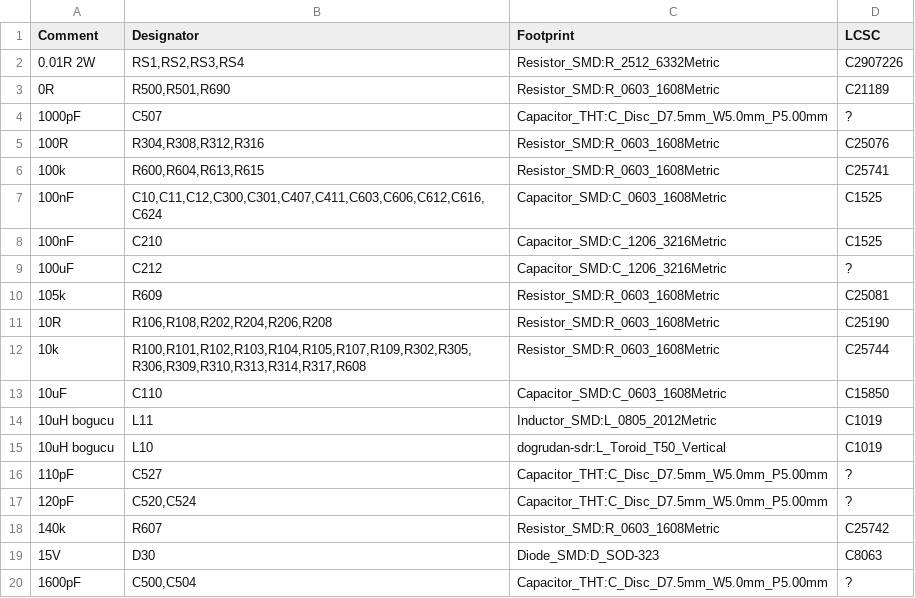
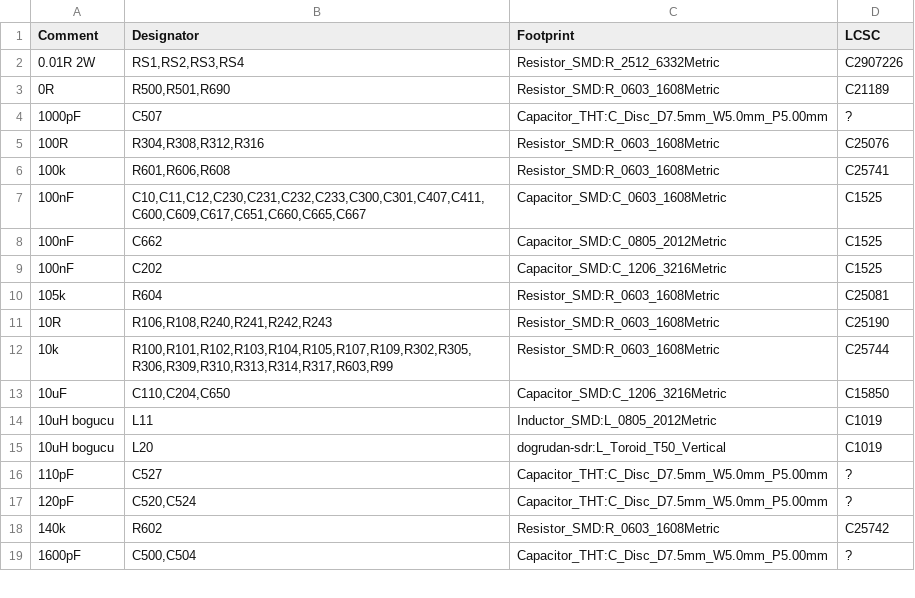
Before and after one commit to kocer/direct-sampling-sdr, a CSV file: hardware/kicad/D_pa/BOM_D.csv, drawn as a sheet; only a part is shown; the diff covers the shown part only.

```diff
--- a/hardware/kicad/D_pa/BOM_D.csv
+++ b/hardware/kicad/D_pa/BOM_D.csv
@@ -5,16 +5,15 @@ Comment,Designator,Footprint,LCSC
 100R,"R304,R308,R312,R316",Resistor_SMD:R_0603_1608Metric,C25076
-100k,"R600,R604,R613,R615",Resistor_SMD:R_0603_1608Metric,C25741
-100nF,"C10,C11,C12,C300,C301,C407,C411,C603,C606,C612,C616,C624",Capacitor_SMD:C_0603_1608Metric,C1525
-100nF,C210,Capacitor_SMD:C_1206_3216Metric,C1525
-100uF,C212,Capacitor_SMD:C_1206_3216Metric,?
-105k,R609,Resistor_SMD:R_0603_1608Metric,C25081
-10R,"R106,R108,R202,R204,R206,R208",Resistor_SMD:R_0603_1608Metric,C25190
-10k,"R100,R101,R102,R103,R104,R105,R107,R109,R302,R305,R306,R309,R310,R313,R314,R317,R608",Resistor_SMD:R_0603_1608Metric,C25744
-10uF,C110,Capacitor_SMD:C_0603_1608Metric,C15850
+100k,"R601,R606,R608",Resistor_SMD:R_0603_1608Metric,C25741
+100nF,"C10,C11,C12,C230,C231,C232,C233,C300,C301,C407,C411,C600,C609,C617,C651,C660,C665,C667",Capacitor_SMD:C_0603_1608Metric,C1525
+100nF,C662,Capacitor_SMD:C_0805_2012Metric,C1525
+100nF,C202,Capacitor_SMD:C_1206_3216Metric,C1525
+105k,R604,Resistor_SMD:R_0603_1608Metric,C25081
+10R,"R106,R108,R240,R241,R242,R243",Resistor_SMD:R_0603_1608Metric,C25190
+10k,"R100,R101,R102,R103,R104,R105,R107,R109,R302,R305,R306,R309,R310,R313,R314,R317,R603,R99",Resistor_SMD:R_0603_1608Metric,C25744
+10uF,"C110,C204,C650",Capacitor_SMD:C_1206_3216Metric,C15850
 10uH bogucu,L11,Inductor_SMD:L_0805_2012Metric,C1019
-10uH bogucu,L10,dogrudan-sdr:L_Toroid_T50_Vertical,C1019
+10uH bogucu,L20,dogrudan-sdr:L_Toroid_T50_Vertical,C1019
 110pF,C527,Capacitor_THT:C_Disc_D7.5mm_W5.0mm_P5.00mm,?
 120pF,"C520,C524",Capacitor_THT:C_Disc_D7.5mm_W5.0mm_P5.00mm,?
-140k,R607,Resistor_SMD:R_0603_1608Metric,C25742
-15V,D30,Diode_SMD:D_SOD-323,C8063
+140k,R602,Resistor_SMD:R_0603_1608Metric,C25742
 1600pF,"C500,C504",Capacitor_THT:C_Disc_D7.5mm_W5.0mm_P5.00mm,?
```
Also changed, not shown: 9 added rows, 1 removed row and 27 edited cells elsewhere in this file, hardware/kicad/A_main/BOM_A.csv, hardware/kicad/C_rf/BOM_C.csv, 42 other files.
